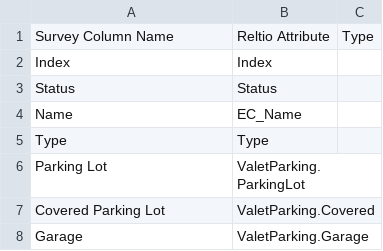
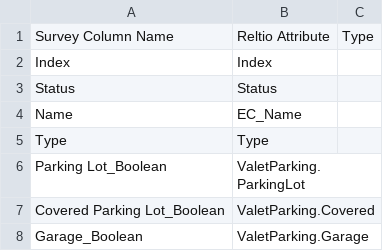
Before and after one commit to abirbh/ClubCorp, a CSV file: ValetParking/ValetParking_ReltioMapping.csv, drawn as a sheet.

Commit message:
Code and mapping files for Valet Parking

```diff
--- a/ValetParking/ValetParking_ReltioMapping.csv
+++ b/ValetParking/ValetParking_ReltioMapping.csv
@@ -5,4 +5,4 @@ Name,EC_Name,
 Type,Type,
-Parking Lot,ValetParking.ParkingLot,
-Covered Parking Lot,ValetParking.Covered,
-Garage,ValetParking.Garage,
+Parking Lot_Boolean,ValetParking.ParkingLot,
+Covered Parking Lot_Boolean,ValetParking.Covered,
+Garage_Boolean,ValetParking.Garage,
```
Also changed, not shown: 2 other files.
